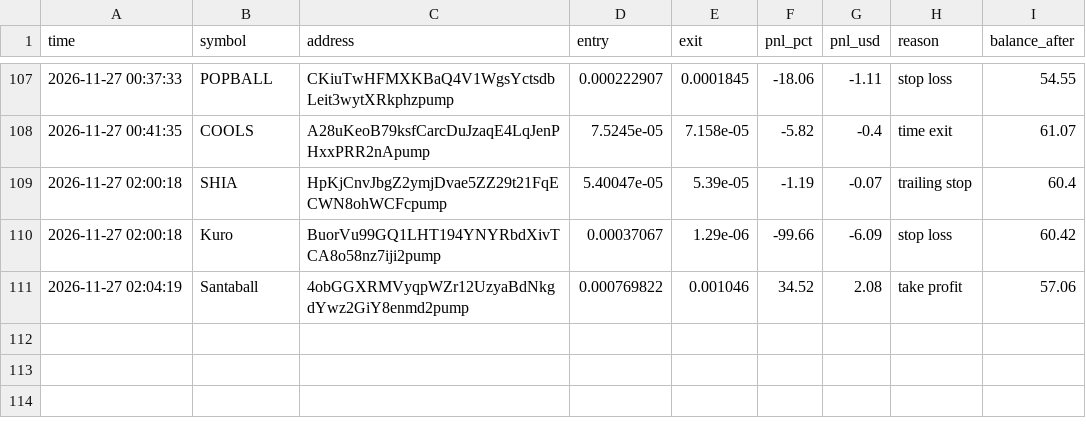
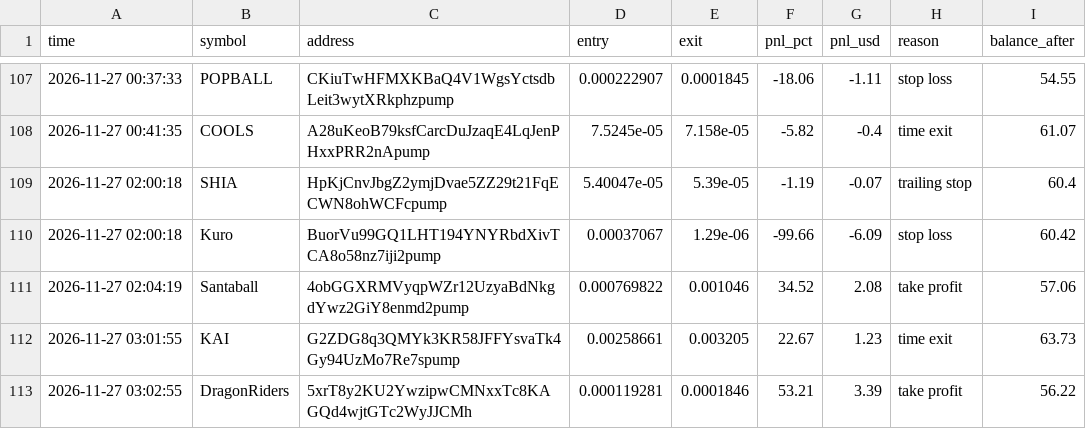
Before and after one commit to ibrahimrouggani3-ai/memebot, a CSV file: trades.csv, drawn as a sheet; only a part is shown, gaps mark what is left out.

```diff
--- a/trades.csv
+++ b/trades.csv
@@ -111 +111,3 @@ time,symbol,address,entry,exit,pnl_pct,pnl_usd,reason,balance_after
 2026-11-27 02:04:19,Santaball,4obGGXRMVyqpWZr12UzyaBdNkgdYwz2GiY8enmd2pump,0.000769822,0.001046,34.52,2.08,take profit,57.06
+2026-11-27 03:01:55,KAI,G2ZDG8q3QMYk3KR58JFFYsvaTk4Gy94UzMo7Re7spump,0.00258661,0.003205,22.67,1.23,time exit,63.73
+2026-11-27 03:02:55,DragonRiders,5xrT8y2KU2YwzipwCMNxxTc8KAGQd4wjtGTc2WyJJCMh,0.000119281,0.0001846,53.21,3.39,take profit,56.22
```
Also changed, not shown: 1 other file.
